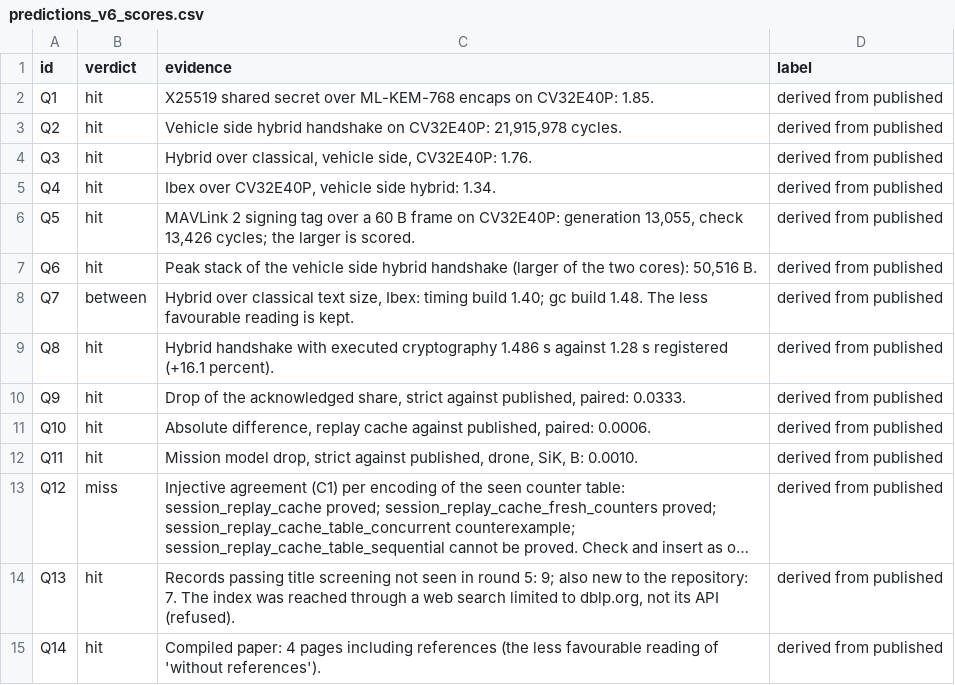
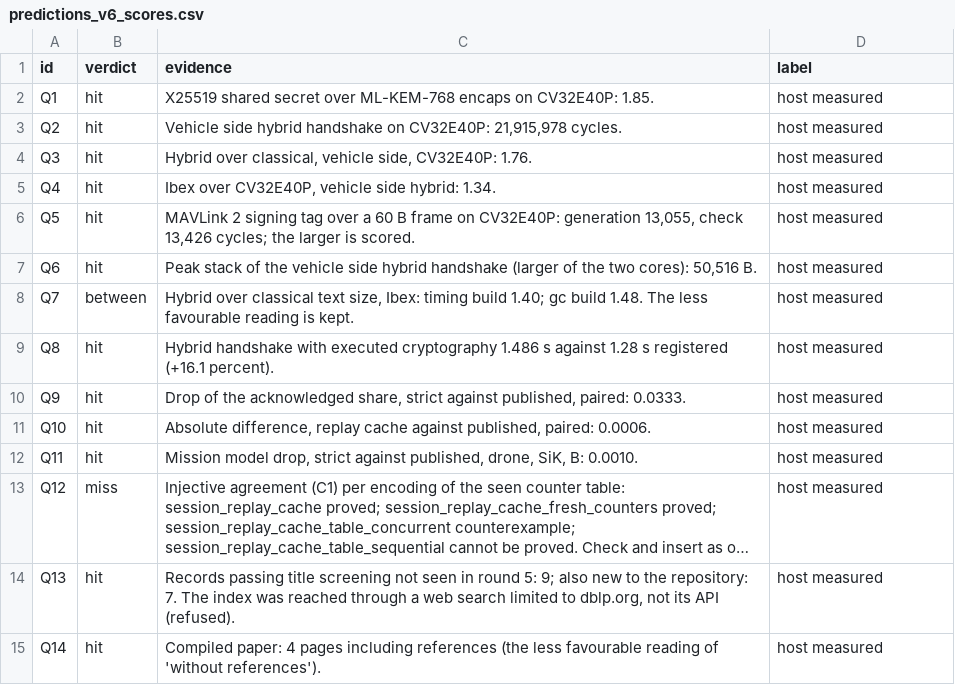
Before and after one commit to hudasol/post-quantum-security, a CSV file: data/predictions_v6_scores.csv, drawn as a sheet; long unchanged cells end in …; the diff names each change by its address in the sheet, - before the commit and + after, or states it on an @@ line.

Commit message:
Prediction scores labelled as this study's own computation (review round 6)

```diff
--- a/data/predictions_v6_scores.csv
+++ b/data/predictions_v6_scores.csv
-D2:D15 (label): derived from published
+D2:D15 (label): host measured
```
Also changed, not shown: 1 other file.
